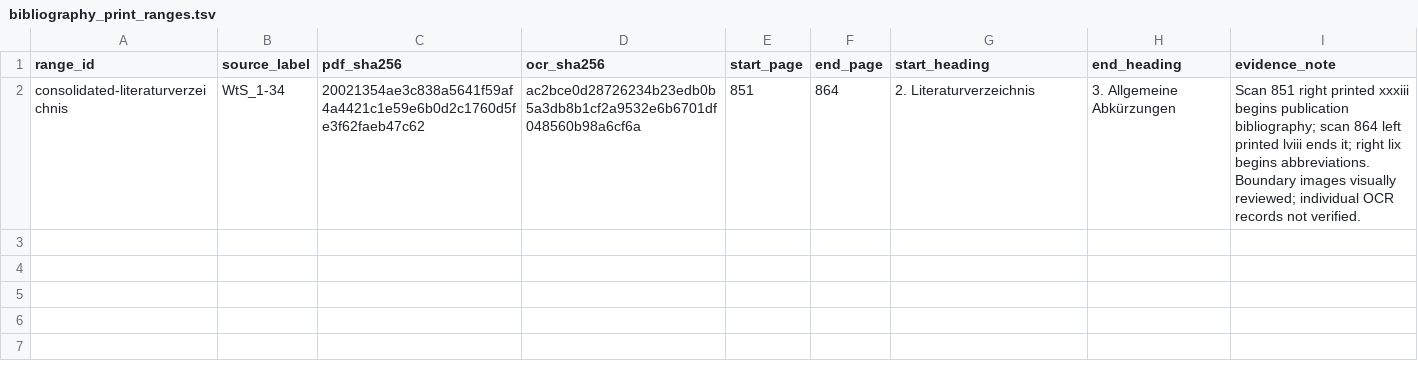
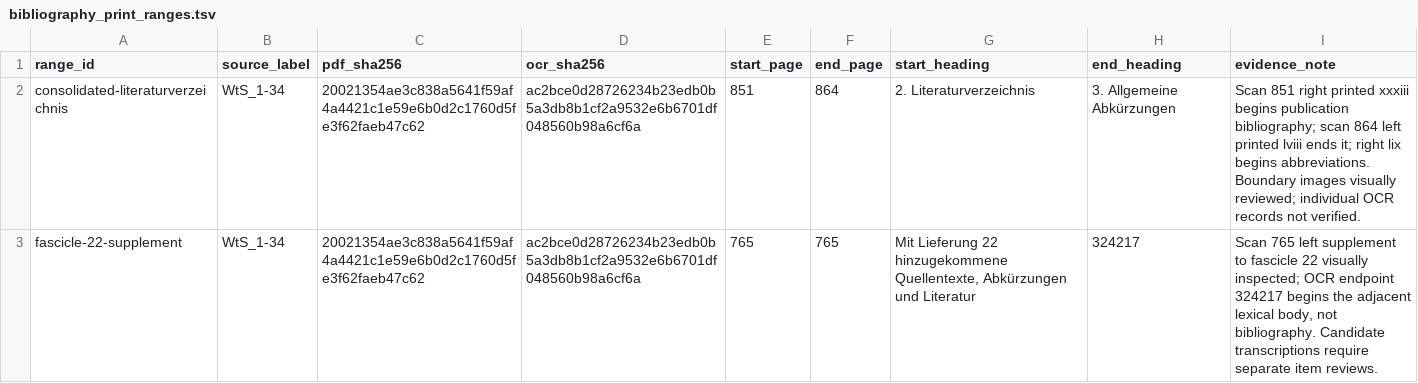
Before and after one commit to nh36/WtSOCR, a TSV file: data/bibliography_print_ranges.tsv, drawn as a sheet; the diff names each change by its address in the sheet, - before the commit and + after, or states it on an @@ line.

```diff
--- a/data/bibliography_print_ranges.tsv
+++ b/data/bibliography_print_ranges.tsv
+row 3: fascicle-22-supplement | WtS_1-34 | 20021354ae3c838a5641f59af4a4421c1e59e6b0d2c1760d5fe3f62faeb47c62 | ac2bce0d28726234b23edb0b5a3db8b1cf2a9532e6b6701df048560b98a6cf6a | 765 | 765 | Mit Lieferung 22 hinzugekommene Quellentexte, Abkürzungen und Literatur | 324217 | Scan 765 left supplement to fascicle 22 visually inspected; OCR endpoint 324217 begins the adjacent lexical body, not bibliography. Candidate transcriptions require separate item reviews.
```
Also changed, not shown: data/bibliography_citation_reviews.tsv, data/bibliography_print_reviews.tsv, 2 other files.
